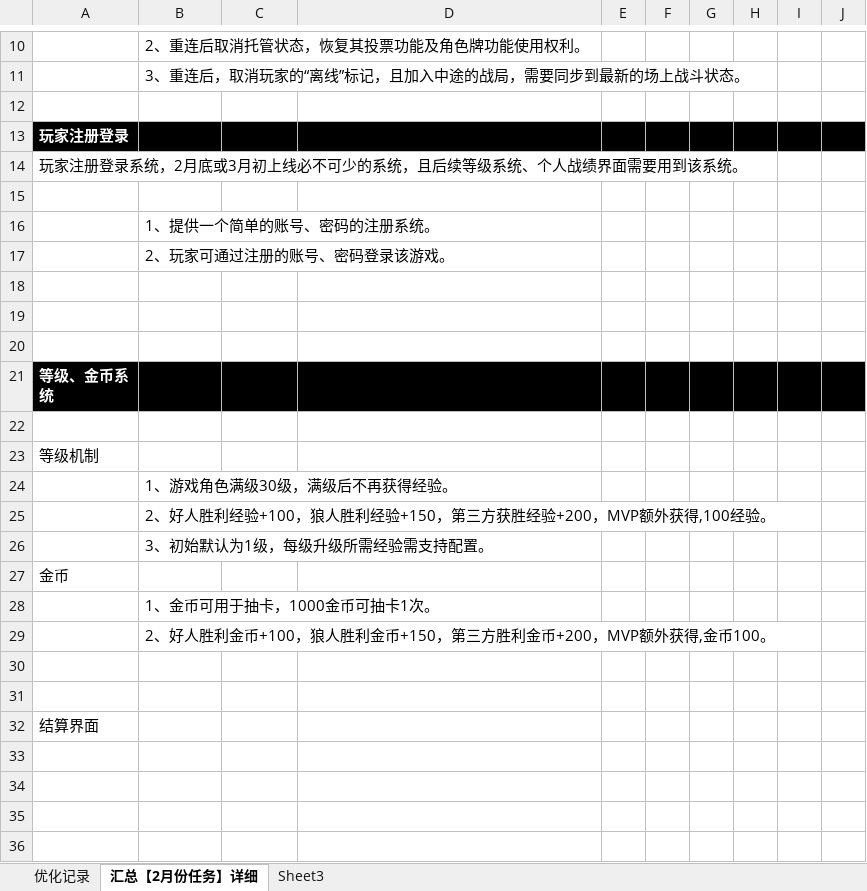
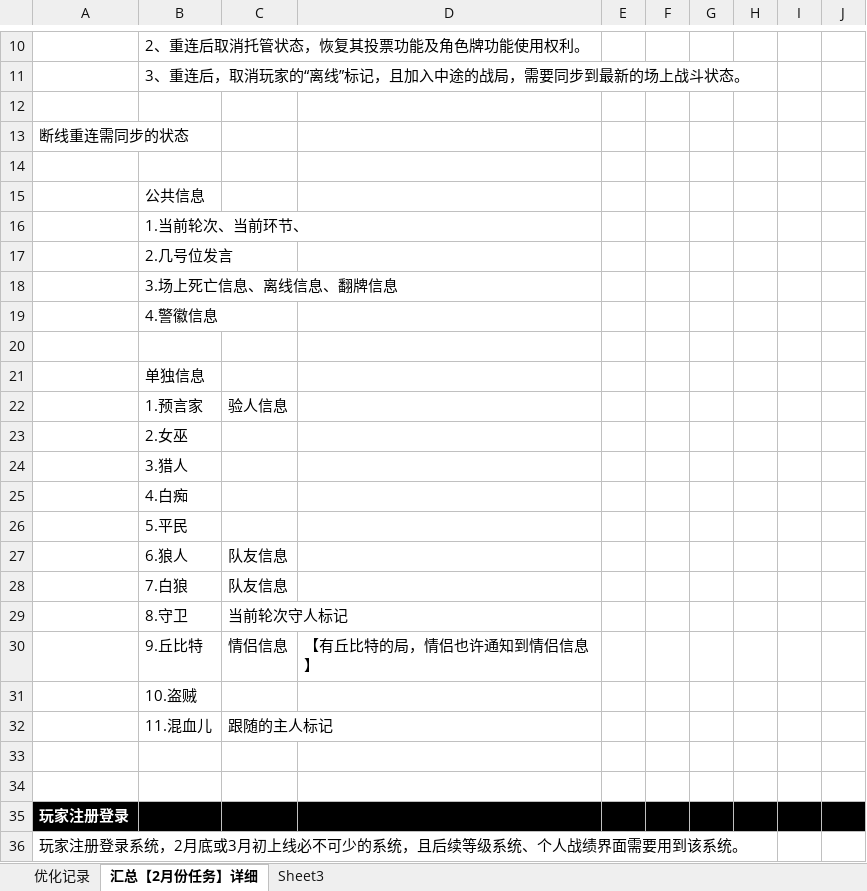
Before and after one commit to zklscut/werewolf_design, an Excel workbook: 狼人杀优化记录.xlsx, sheet 汇总【2月份任务】详细, drawn as a sheet; only a part is shown, gaps mark what is left out; the shorter side is filled out with more unchanged rows; values as stored, in another font and other column widths than the file's, no borders; charts and pictures not drawn; the diff names each change by its address in the sheet, - before the commit and + after, or states it on an @@ line.

```diff
--- a/狼人杀优化记录.xlsx (sheet 汇总【2月份任务】详细)
+++ b/狼人杀优化记录.xlsx (sheet 汇总【2月份任务】详细)
+row 13: 断线重连需同步的状态
+row 14: (empty)
+row 15:  | 公共信息
+row 16:  | 1.当前轮次、当前环节、
+row 17:  | 2.几号位发言
+row 18:  | 3.场上死亡信息、离线信息、翻牌信息
+row 19:  | 4.警徽信息
+row 20: (empty)
+row 21:  | 单独信息
+row 22:  | 1.预言家 | 验人信息
+row 23:  | 2.女巫
+row 24:  | 3.猎人
+row 25:  | 4.白痴
+row 26:  | 5.平民
+row 27:  | 6.狼人 | 队友信息
+row 28:  | 7.白狼 | 队友信息
+row 29:  | 8.守卫 | 当前轮次守人标记
+row 30:  | 9.丘比特 | 情侣信息 | 【有丘比特的局，情侣也许通知到情侣信息】
+row 31:  | 10.盗贼
+row 32:  | 11.混血儿 | 跟随的主人标记
+row 33: (empty)
+row 34: (empty)
```
Also changed, not shown: charts or pictures.
